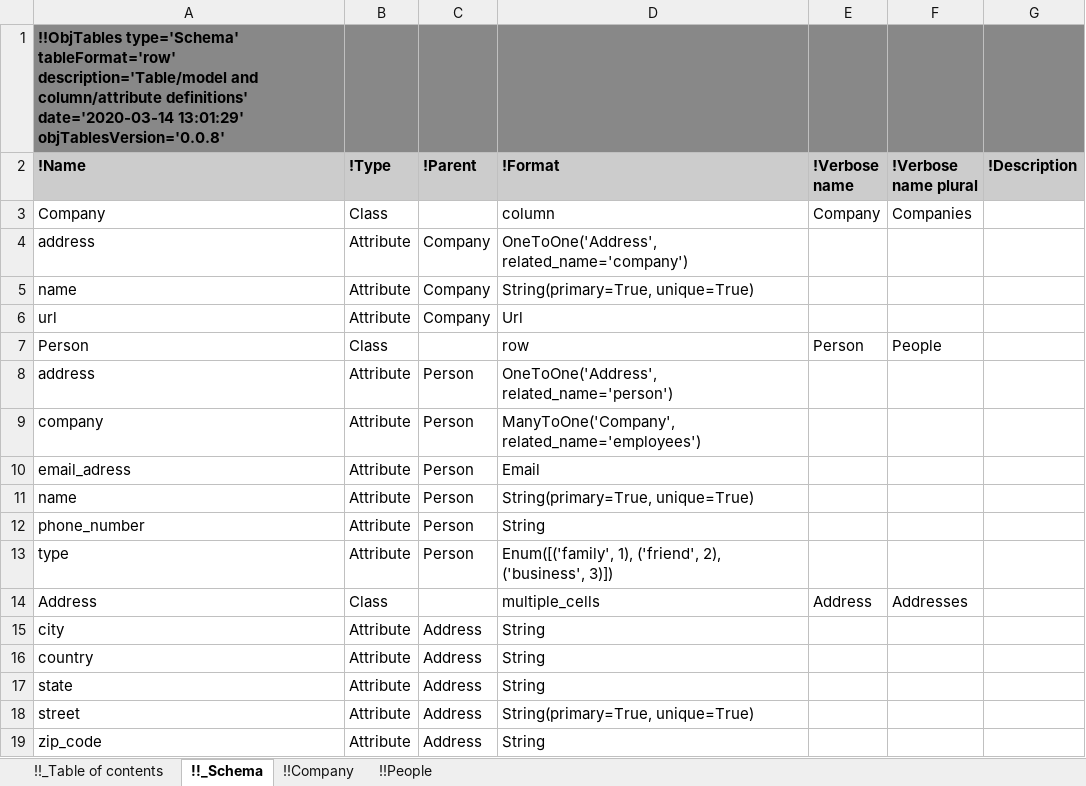
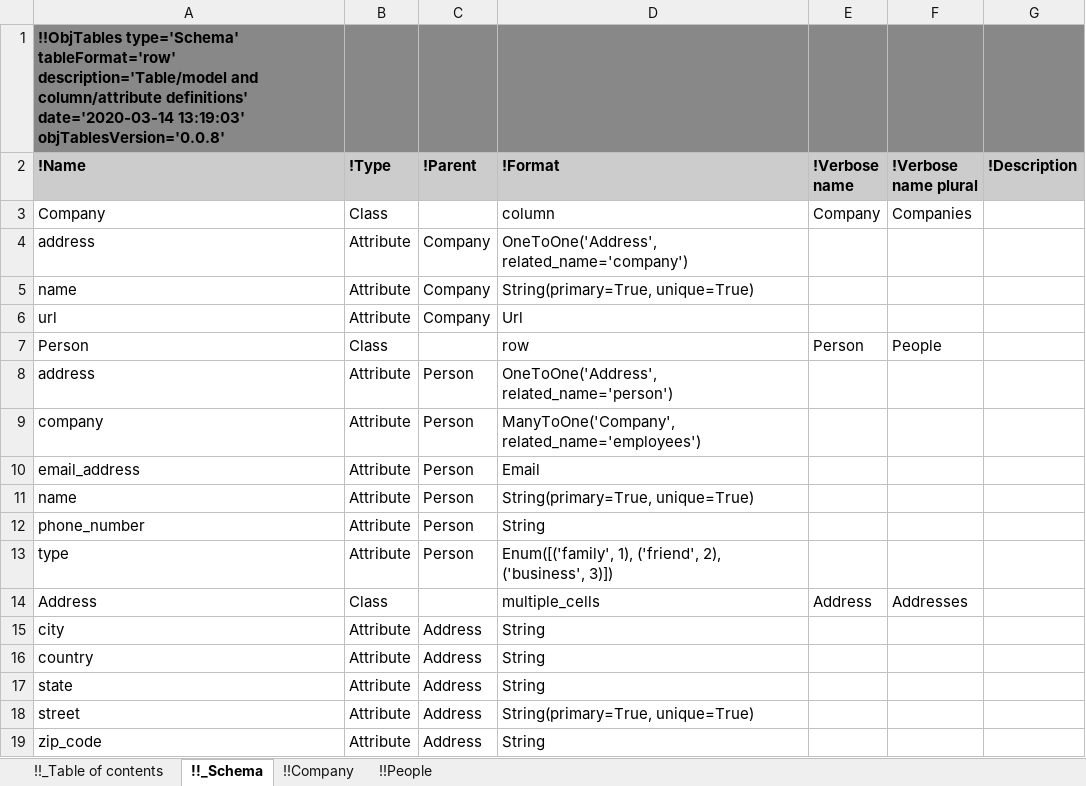
Before and after one commit to KarrLab/obj_tables, an Excel workbook: examples/address_book/template.xlsx, sheet !!_Schema, drawn as a sheet; values as stored, in another font and other column widths than the file's, no borders; the diff names each change by its address in the sheet, - before the commit and + after, or states it on an @@ line.

```diff
--- a/examples/address_book/template.xlsx (sheet !!_Schema)
+++ b/examples/address_book/template.xlsx (sheet !!_Schema)
-A1 (!Name): …definitions' date='2020-03-14 13:01:29' objTablesVersion='0.0.8'
+A1 (!Name): …definitions' date='2020-03-14 13:19:03' objTablesVersion='0.0.8'
-A10 (!Name): email_adress
+A10 (!Name): email_address
```
Also changed, not shown: sheet !!_Table of contents, sheet !!Company, sheet !!People, examples/address_book/schema_and_data.xlsx, 13 other files.
